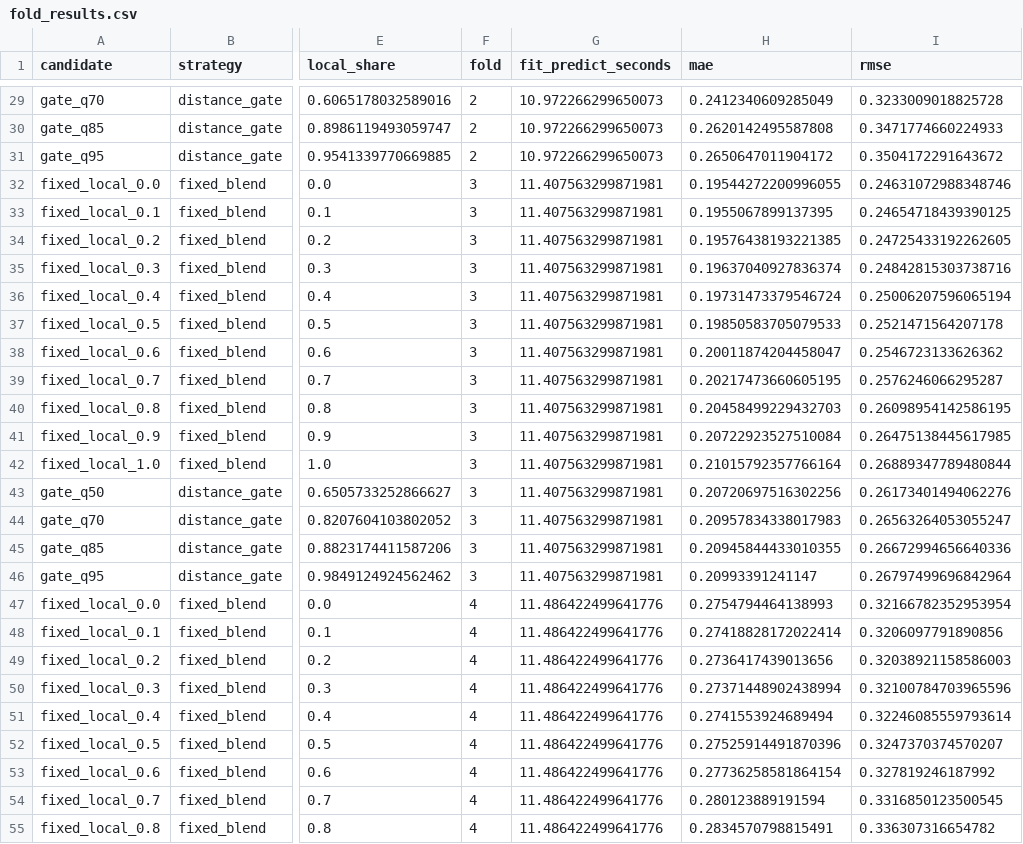
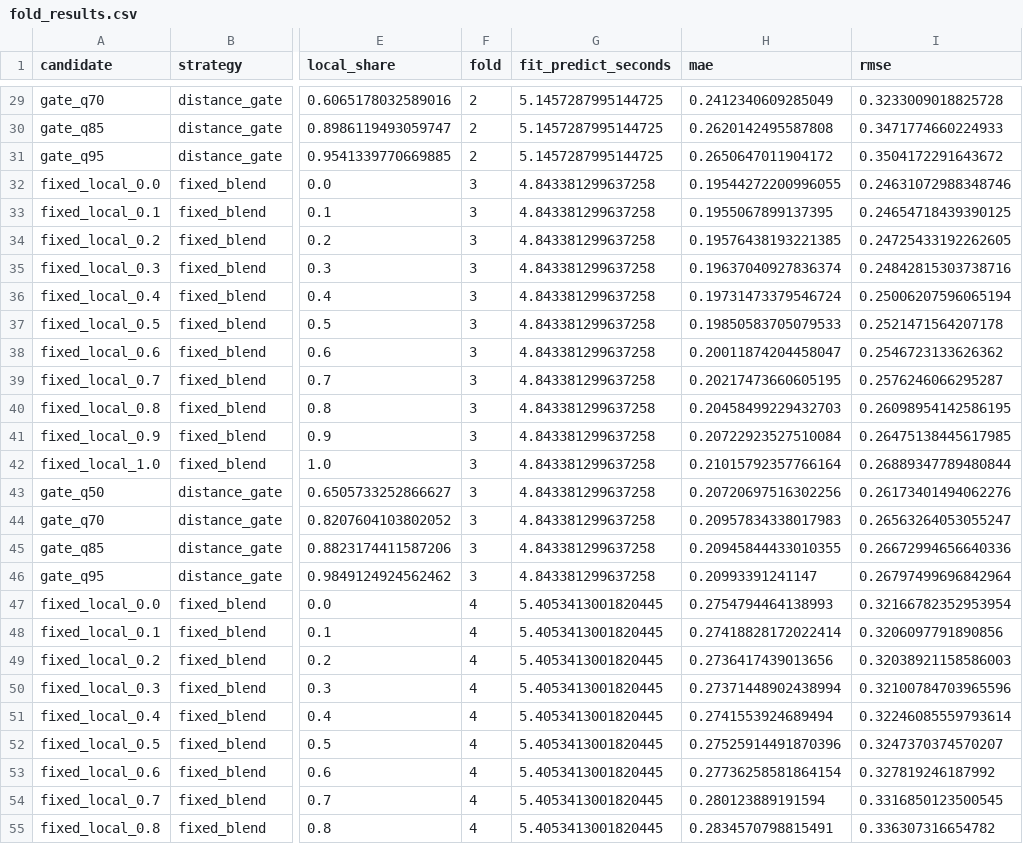
Before and after one commit to ykram051/TSP-Fertilizer-ML, a CSV file: reports/regime_aware_hybrid_artifacts/fold_results.csv, drawn as a sheet; only a part is shown, gaps mark what is left out; the diff covers the shown part only; the diff names each change by its address in the sheet, - before the commit and + after, or states it on an @@ line.

```diff
--- a/reports/regime_aware_hybrid_artifacts/fold_results.csv
+++ b/reports/regime_aware_hybrid_artifacts/fold_results.csv
-G29:G31 (fit_predict_seconds): 10.972266299650073
+G29:G31 (fit_predict_seconds): 5.1457287995144725
-G32:G46 (fit_predict_seconds): 11.407563299871981
+G32:G46 (fit_predict_seconds): 4.843381299637258
-G47:G55 (fit_predict_seconds): 11.486422499641776
+G47:G55 (fit_predict_seconds): 5.4053413001820445
```
Also changed, not shown: 33 edited cells elsewhere in this file, reports/jitl_soft_sensor_artifacts/candidate_summary.csv, reports/jitl_soft_sensor_artifacts/fold_results.csv, 49 other files.
